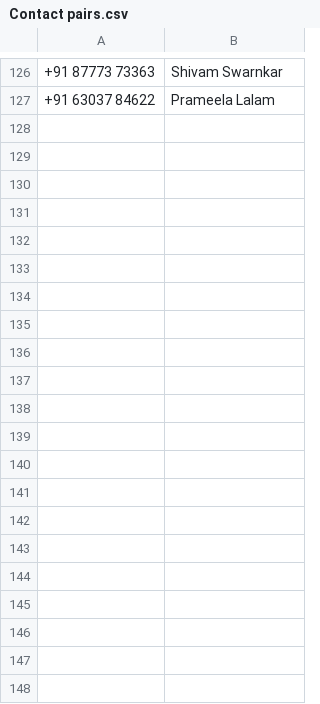
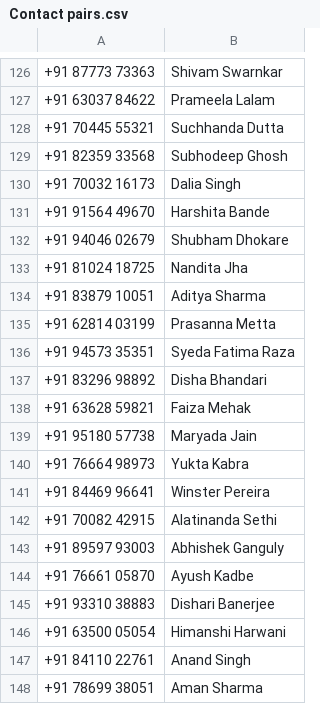
Before and after one commit to anaypund/UBS-WhatsApp-Data-Append-API, a CSV file: Contact pairs.csv, drawn as a sheet; only a part is shown, gaps mark what is left out; the diff names each change by its address in the sheet, - before the commit and + after, or states it on an @@ line.

Commit message:
Updated Contact Pairs

```diff
--- a/Contact pairs.csv
+++ b/Contact pairs.csv
+row 128: +91 70445 55321 | Suchhanda Dutta
+row 129: +91 82359 33568 | Subhodeep Ghosh
+row 130: +91 70032 16173 | Dalia Singh
+row 131: +91 91564 49670 | Harshita Bande
+row 132: +91 94046 02679 | Shubham Dhokare
+row 133: +91 81024 18725 | Nandita Jha
+row 134: +91 83879 10051 | Aditya Sharma
+row 135: +91 62814 03199 | Prasanna Metta
+row 136: +91 94573 35351 | Syeda Fatima Raza
+row 137: +91 83296 98892 | Disha Bhandari
+row 138: +91 63628 59821 | Faiza Mehak
+row 139: +91 95180 57738 | Maryada Jain
+row 140: +91 76664 98973 | Yukta Kabra
+row 141: +91 84469 96641 | Winster Pereira
+row 142: +91 70082 42915 | Alatinanda Sethi
+row 143: +91 89597 93003 | Abhishek Ganguly
+row 144: +91 76661 05870 | Ayush Kadbe
+row 145: +91 93310 38883 | Dishari Banerjee
+row 146: +91 63500 05054 | Himanshi Harwani
+row 147: +91 84110 22761 | Anand Singh
+row 148: +91 78699 38051 | Aman Sharma
```
Also changed, not shown: 1 other file.
